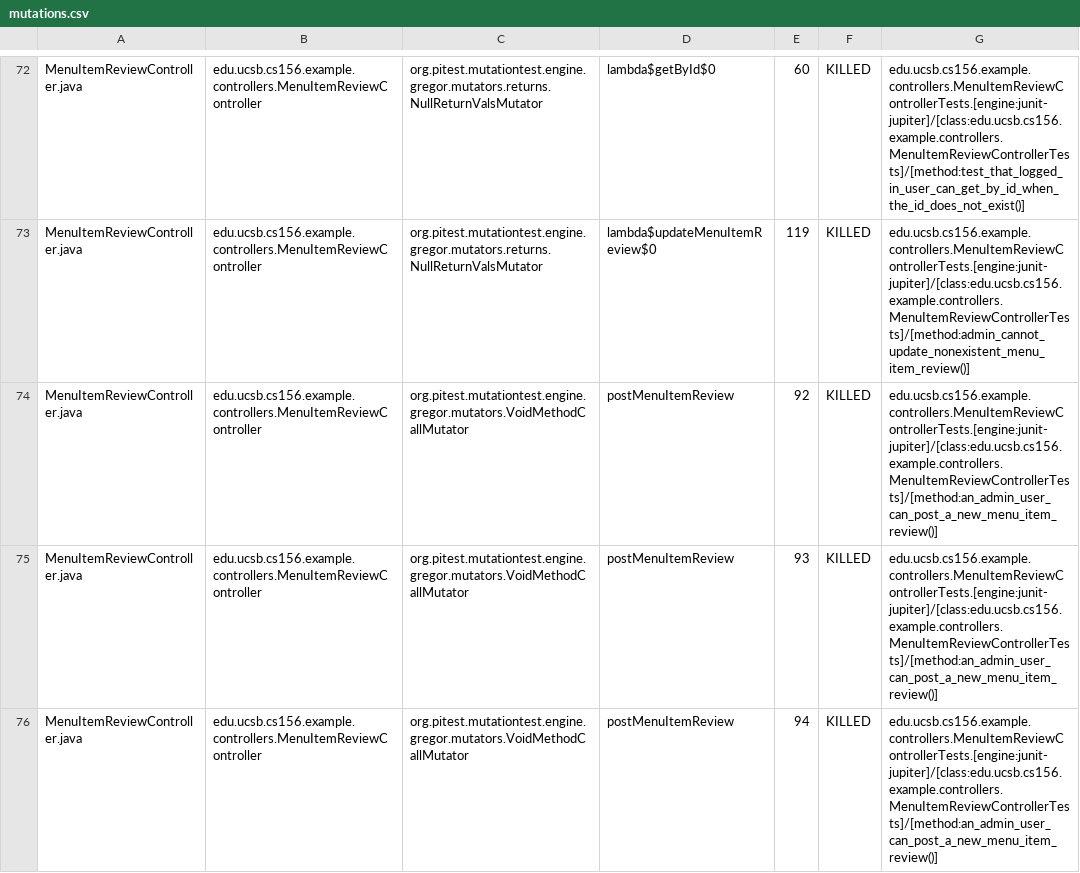
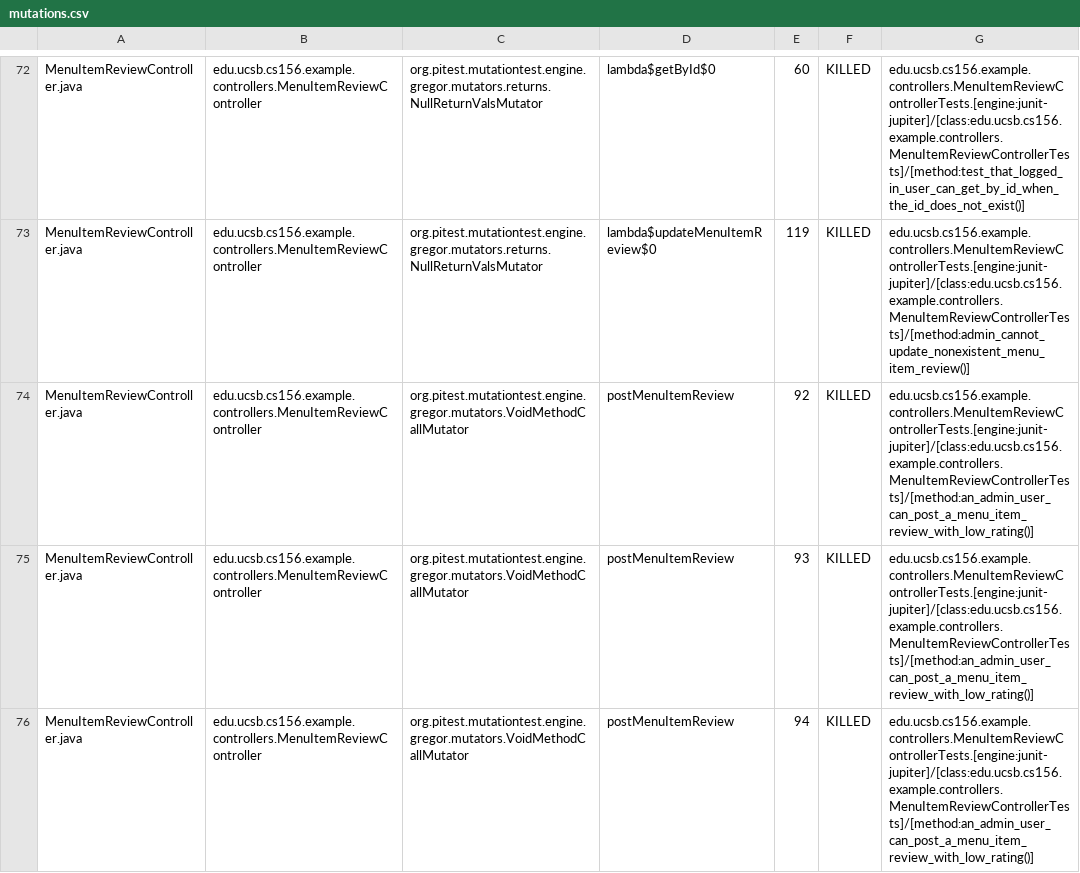
Before and after one commit to ucsb-cs156-f26/team02-f26-14, a CSV file: prs/103/pitest/mutations.csv, drawn as a sheet; only a part is shown, gaps mark what is left out; the diff covers the shown part only.

Commit message:
Deploying to gh-pages from @ ucsb-cs156-f26/team02-f26-14@4a956581998f2fed8d339cd06f732350df90fe98 🚀

```diff
--- a/prs/103/pitest/mutations.csv
+++ b/prs/103/pitest/mutations.csv
@@ -73,4 +73,4 @@ MenuItemReviewController.java,edu.ucsb.cs156.example.controllers.MenuItemReviewC
 MenuItemReviewController.java,edu.ucsb.cs156.example.controllers.MenuItemReviewController,org.pitest.mutationtest.engine.gregor.mutators.returns.NullReturnValsMutator,lambda$updateMenuItemReview$0,119,KILLED,edu.ucsb.cs156.example.controllers.MenuItemReviewControllerTests.[engine:junit-jupiter]/[class:edu.ucsb.cs156.example.controllers.MenuItemReviewControllerTests]/[method:admin_cannot_update_nonexistent_menu_item_review()]
-MenuItemReviewController.java,edu.ucsb.cs156.example.controllers.MenuItemReviewController,org.pitest.mutationtest.engine.gregor.mutators.VoidMethodCallMutator,postMenuItemReview,92,KILLED,edu.ucsb.cs156.example.controllers.MenuItemReviewControllerTests.[engine:junit-jupiter]/[class:edu.ucsb.cs156.example.controllers.MenuItemReviewControllerTests]/[method:an_admin_user_can_post_a_new_menu_item_review()]
-MenuItemReviewController.java,edu.ucsb.cs156.example.controllers.MenuItemReviewController,org.pitest.mutationtest.engine.gregor.mutators.VoidMethodCallMutator,postMenuItemReview,93,KILLED,edu.ucsb.cs156.example.controllers.MenuItemReviewControllerTests.[engine:junit-jupiter]/[class:edu.ucsb.cs156.example.controllers.MenuItemReviewControllerTests]/[method:an_admin_user_can_post_a_new_menu_item_review()]
-MenuItemReviewController.java,edu.ucsb.cs156.example.controllers.MenuItemReviewController,org.pitest.mutationtest.engine.gregor.mutators.VoidMethodCallMutator,postMenuItemReview,94,KILLED,edu.ucsb.cs156.example.controllers.MenuItemReviewControllerTests.[engine:junit-jupiter]/[class:edu.ucsb.cs156.example.controllers.MenuItemReviewControllerTests]/[method:an_admin_user_can_post_a_new_menu_item_review()]
+MenuItemReviewController.java,edu.ucsb.cs156.example.controllers.MenuItemReviewController,org.pitest.mutationtest.engine.gregor.mutators.VoidMethodCallMutator,postMenuItemReview,92,KILLED,edu.ucsb.cs156.example.controllers.MenuItemReviewControllerTests.[engine:junit-jupiter]/[class:edu.ucsb.cs156.example.controllers.MenuItemReviewControllerTests]/[method:an_admin_user_can_post_a_menu_item_review_with_low_rating()]
+MenuItemReviewController.java,edu.ucsb.cs156.example.controllers.MenuItemReviewController,org.pitest.mutationtest.engine.gregor.mutators.VoidMethodCallMutator,postMenuItemReview,93,KILLED,edu.ucsb.cs156.example.controllers.MenuItemReviewControllerTests.[engine:junit-jupiter]/[class:edu.ucsb.cs156.example.controllers.MenuItemReviewControllerTests]/[method:an_admin_user_can_post_a_menu_item_review_with_low_rating()]
+MenuItemReviewController.java,edu.ucsb.cs156.example.controllers.MenuItemReviewController,org.pitest.mutationtest.engine.gregor.mutators.VoidMethodCallMutator,postMenuItemReview,94,KILLED,edu.ucsb.cs156.example.controllers.MenuItemReviewControllerTests.[engine:junit-jupiter]/[class:edu.ucsb.cs156.example.controllers.MenuItemReviewControllerTests]/[method:an_admin_user_can_post_a_menu_item_review_with_low_rating()]
```
Also changed, not shown: 3 edited cells elsewhere in this file, 22 other files.
